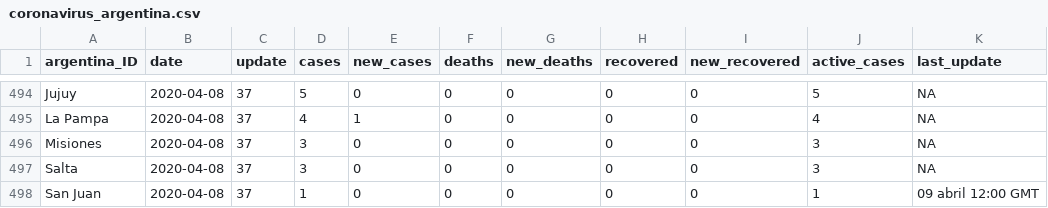
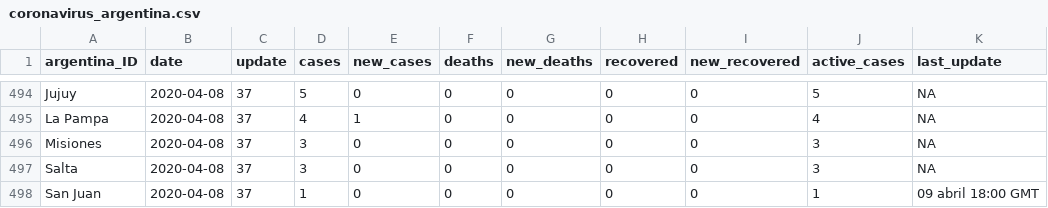
Before and after one commit to cristianrohr/covid19ARgentina, a CSV file: input_data/coronavirus_argentina.csv, drawn as a sheet; only a part is shown, gaps mark what is left out.

```diff
--- a/input_data/coronavirus_argentina.csv
+++ b/input_data/coronavirus_argentina.csv
@@ -497,2 +497,2 @@
 "Salta","2020-04-08",37,3,0,0,0,0,0,3,NA
-"San Juan","2020-04-08",37,1,0,0,0,0,0,1,"09 abril 12:00 GMT"
+"San Juan","2020-04-08",37,1,0,0,0,0,0,1,"09 abril 18:00 GMT"
```
Also changed, not shown: input_data/coronavirus.csv, input_data/coronavirus_continent.csv, 15 other files.
